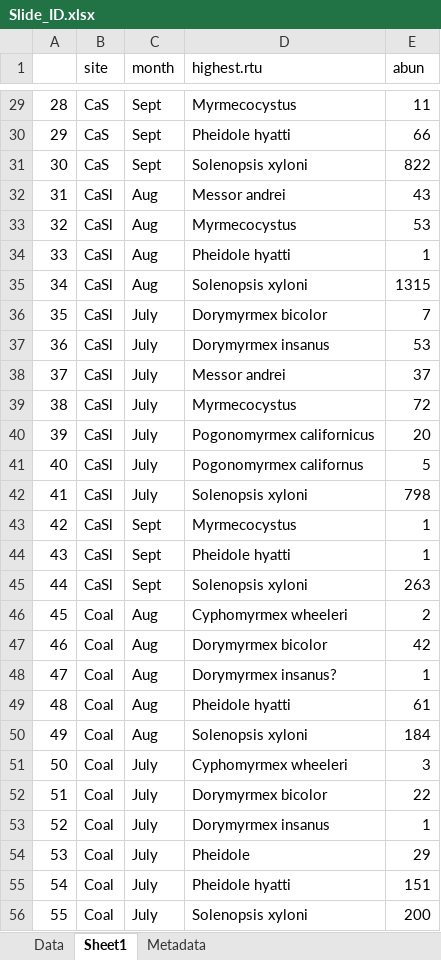
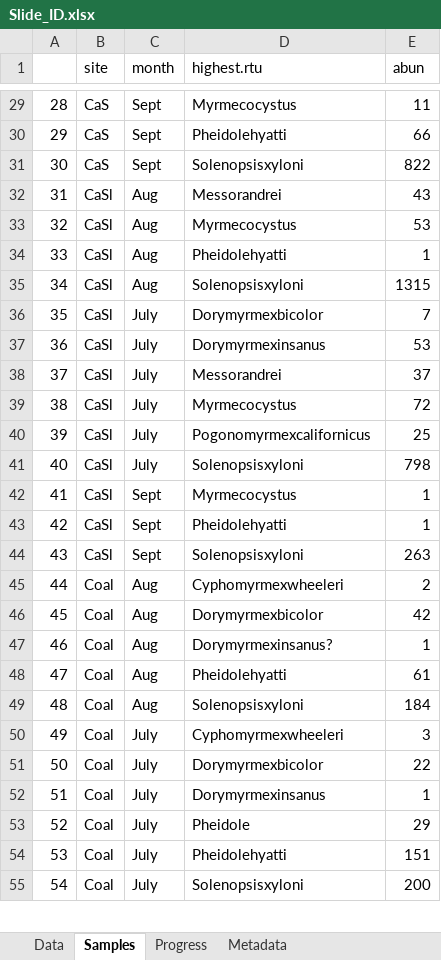
Before and after one commit to jennabraun/ant_habitat_coexistence, an Excel workbook: raw data/Slide_ID.xlsx, sheet Samples, drawn as a sheet; only a part is shown, gaps mark what is left out; values as stored, in another font and other column widths than the file's, no borders; removed rows and columns are numbered as before the commit, all else as after; the diff covers the shown part only; the diff names each change by its address in the sheet, - before the commit and + after, or states it on an @@ line.

```diff
--- a/raw data/Slide_ID.xlsx (sheet Samples)
+++ b/raw data/Slide_ID.xlsx (sheet Samples)
-sheet tab: Sheet1
+sheet tab: Samples
+sheet tab: Progress
-D30 (highest.rtu): Pheidole hyatti
+D30 (highest.rtu): Pheidolehyatti
-D31 (highest.rtu): Solenopsis xyloni
+D31 (highest.rtu): Solenopsisxyloni
-D32 (highest.rtu): Messor andrei
+D32 (highest.rtu): Messorandrei
-D34 (highest.rtu): Pheidole hyatti
+D34 (highest.rtu): Pheidolehyatti
-D35 (highest.rtu): Solenopsis xyloni
+D35 (highest.rtu): Solenopsisxyloni
-D36 (highest.rtu): Dorymyrmex bicolor
+D36 (highest.rtu): Dorymyrmexbicolor
-D37 (highest.rtu): Dorymyrmex insanus
+D37 (highest.rtu): Dorymyrmexinsanus
-D38 (highest.rtu): Messor andrei
+D38 (highest.rtu): Messorandrei
-D40 (highest.rtu): Pogonomyrmex californicus
+D40 (highest.rtu): Pogonomyrmexcalifornicus
-E40 (abun): 20
+E40 (abun): 25
-row 41: 40 | CaSl | July | Pogonomyrmex californus | 5
@@ column A renumbered from row 41 down @@
-D41 (highest.rtu): Solenopsis xyloni
+D41 (highest.rtu): Solenopsisxyloni
-D43 (highest.rtu): Pheidole hyatti
+D43 (highest.rtu): Pheidolehyatti
-D44 (highest.rtu): Solenopsis xyloni
+D44 (highest.rtu): Solenopsisxyloni
-D45 (highest.rtu): Cyphomyrmex wheeleri
+D45 (highest.rtu): Cyphomyrmexwheeleri
-D46 (highest.rtu): Dorymyrmex bicolor
+D46 (highest.rtu): Dorymyrmexbicolor
-D47 (highest.rtu): Dorymyrmex insanus?
+D47 (highest.rtu): Dorymyrmexinsanus?
-D48 (highest.rtu): Pheidole hyatti
+D48 (highest.rtu): Pheidolehyatti
-D49 (highest.rtu): Solenopsis xyloni
+D49 (highest.rtu): Solenopsisxyloni
-D50 (highest.rtu): Cyphomyrmex wheeleri
+D50 (highest.rtu): Cyphomyrmexwheeleri
-D51 (highest.rtu): Dorymyrmex bicolor
+D51 (highest.rtu): Dorymyrmexbicolor
-D52 (highest.rtu): Dorymyrmex insanus
+D52 (highest.rtu): Dorymyrmexinsanus
-D54 (highest.rtu): Pheidole hyatti
+D54 (highest.rtu): Pheidolehyatti
-D55 (highest.rtu): Solenopsis xyloni
+D55 (highest.rtu): Solenopsisxyloni
```
Also changed, not shown: 2 removed rows and 88 edited cells elsewhere in this sheet, 8 other files.
